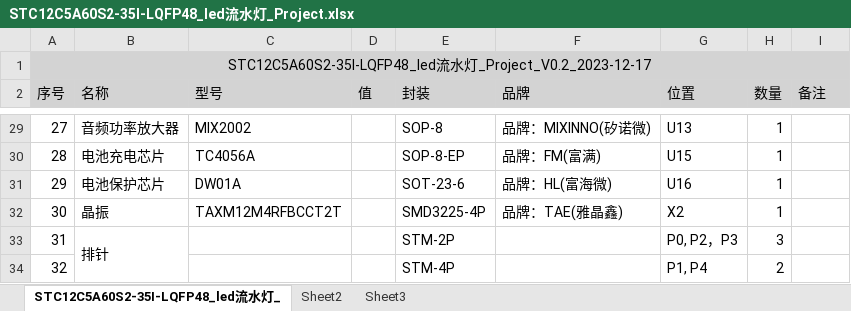
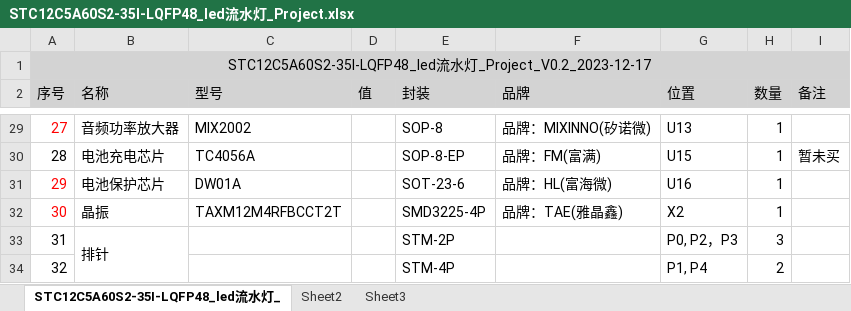
Before and after one commit to jiyikegu1/STC_Reality_Project, an Excel workbook: STC12C5A60S2-35I-LQFP48+LED+心形水晶摆台/Doc/PCB/版本号/V0.2/STC12C5A60S2-35I-LQFP48_led流水灯_Project.xlsx, sheet STC12C5A60S2-35I-LQFP48_led流水灯_, drawn as a sheet; only a part is shown, gaps mark what is left out; values as stored, in another font and other column widths than the file's, no borders; the diff covers the shown part only; the diff names each change by its address in the sheet, - before the commit and + after, or states it on an @@ line.

```diff
--- a/STC12C5A60S2-35I-LQFP48+LED+心形水晶摆台/Doc/PCB/版本号/V0.2/STC12C5A60S2-35I-LQFP48_led流水灯_Project.xlsx (sheet STC12C5A60S2-35I-LQFP48_led流水灯_)
+++ b/STC12C5A60S2-35I-LQFP48+LED+心形水晶摆台/Doc/PCB/版本号/V0.2/STC12C5A60S2-35I-LQFP48_led流水灯_Project.xlsx (sheet STC12C5A60S2-35I-LQFP48_led流水灯_)
-A29 text colour: black
+A29 text colour: #FF0000
-I30 (备注): (empty)
+I30 (备注): 暂未买
-A31:A32 text colour: black
+A31:A32 text colour: #FF0000
```
Also changed, not shown: 1 edited cell and cell formats elsewhere in this sheet, 31 other files.
